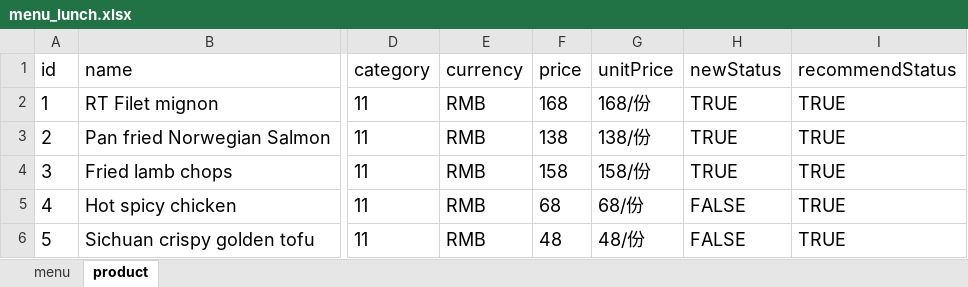
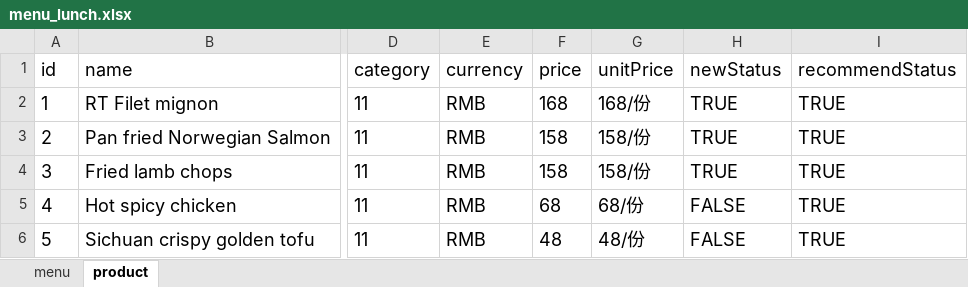
Before and after one commit to rootinn123/rootinn123.github.io, an Excel workbook: data/menu_lunch.xlsx, sheet product, drawn as a sheet; only a part is shown, gaps mark what is left out; values as stored, in another font and other column widths than the file's, no borders; the diff names each change by its address in the sheet, - before the commit and + after, or states it on an @@ line.

```diff
--- a/data/menu_lunch.xlsx (sheet product)
+++ b/data/menu_lunch.xlsx (sheet product)
-F3 (price): 138
+F3 (price): 158
-G3 (unitPrice): 138/份
+G3 (unitPrice): 158/份
```
Also changed, not shown: data/menu_afternoon_tea.xlsx, data/menu_bar_time.xlsx, 4 other files.
